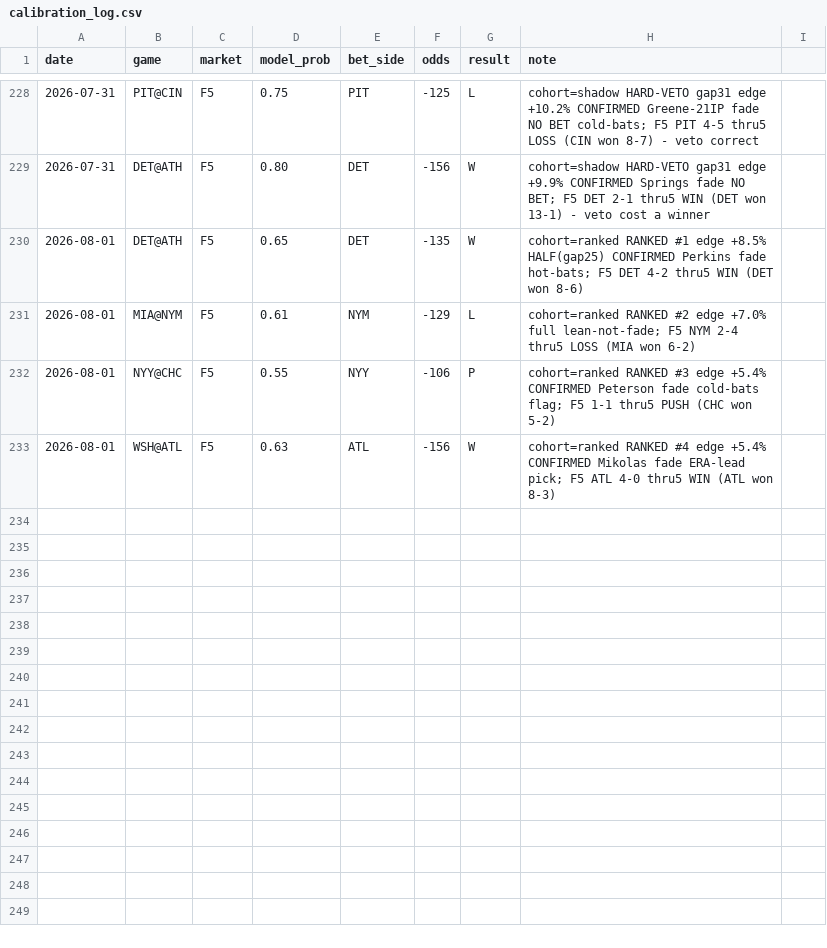
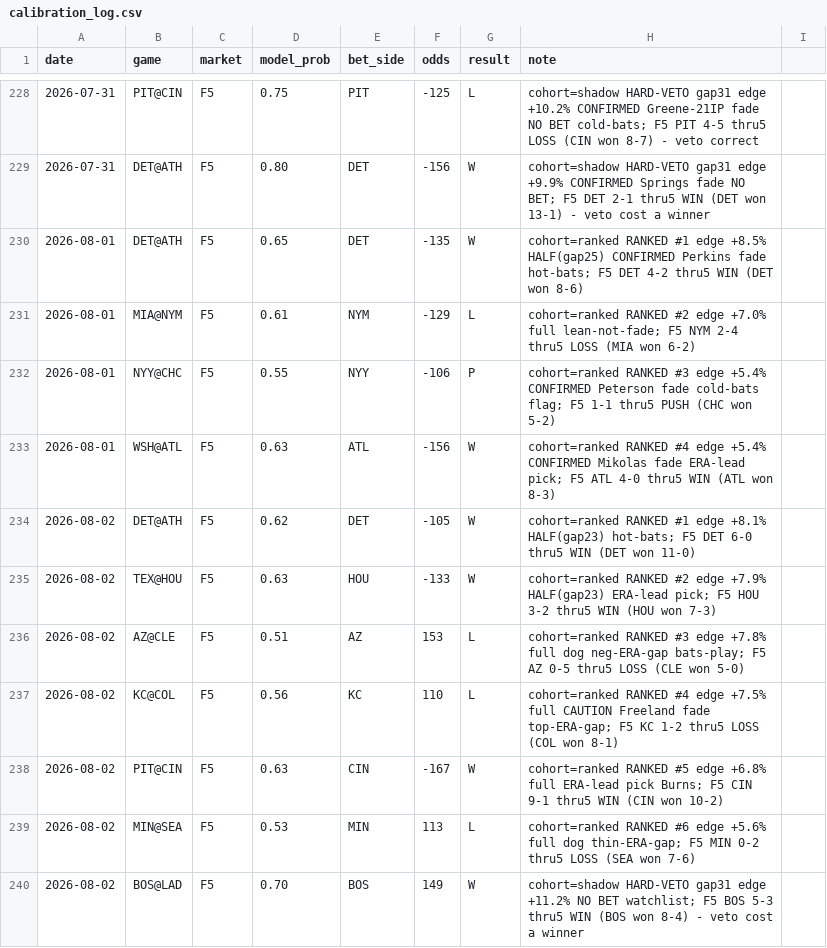
Before and after one commit to locodelamatacoco/sports-app1.1, a CSV file: mlb-f5/calibration_log.csv, drawn as a sheet; only a part is shown, gaps mark what is left out; the diff names each change by its address in the sheet, - before the commit and + after, or states it on an @@ line.

```diff
--- a/mlb-f5/calibration_log.csv
+++ b/mlb-f5/calibration_log.csv
+row 234: 2026-08-02 | DET@ATH | F5 | 0.62 | DET | -105 | W | cohort=ranked RANKED #1 edge +8.1% HALF(gap23) hot-bats; F5 DET 6-0 thru5 WIN (DET won 11-0)
+row 235: 2026-08-02 | TEX@HOU | F5 | 0.63 | HOU | -133 | W | cohort=ranked RANKED #2 edge +7.9% HALF(gap23) ERA-lead pick; F5 HOU 3-2 thru5 WIN (HOU won 7-3)
+row 236: 2026-08-02 | AZ@CLE | F5 | 0.51 | AZ | 153 | L | cohort=ranked RANKED #3 edge +7.8% full dog neg-ERA-gap bats-play; F5 AZ 0-5 thru5 LOSS (CLE won 5-0)
+row 237: 2026-08-02 | KC@COL | F5 | 0.56 | KC | 110 | L | cohort=ranked RANKED #4 edge +7.5% full CAUTION Freeland fade top-ERA-gap; F5 KC 1-2 thru5 LOSS (COL won 8-1)
+row 238: 2026-08-02 | PIT@CIN | F5 | 0.63 | CIN | -167 | W | cohort=ranked RANKED #5 edge +6.8% full ERA-lead pick Burns; F5 CIN 9-1 thru5 WIN (CIN won 10-2)
+row 239: 2026-08-02 | MIN@SEA | F5 | 0.53 | MIN | 113 | L | cohort=ranked RANKED #6 edge +5.6% full dog thin-ERA-gap; F5 MIN 0-2 thru5 LOSS (SEA won 7-6)
+row 240: 2026-08-02 | BOS@LAD | F5 | 0.70 | BOS | 149 | W | cohort=shadow HARD-VETO gap31 edge +11.2% NO BET watchlist; F5 BOS 5-3 thru5 WIN (BOS won 8-4) - veto cost a winner
```
Also changed, not shown: 1 other file.
